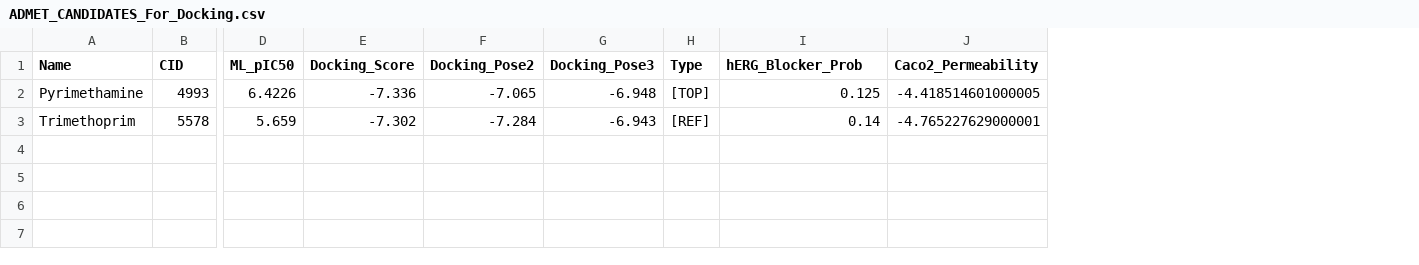
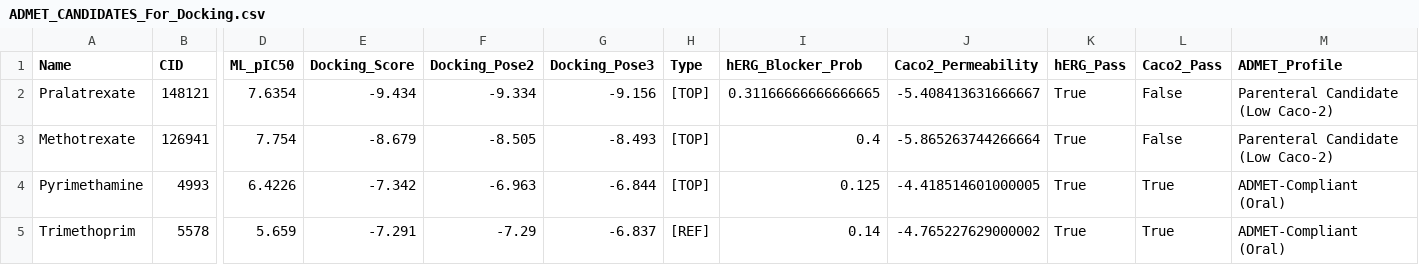
Before and after one commit to aavzpy2023/analysispaperKarimova2025, a CSV file: results/ADMET_CANDIDATES_For_Docking.csv, drawn as a sheet; only a part is shown, gaps mark what is left out; addresses are those after the commit; rows hold the shown columns only; the diff names each change by its address in the sheet, - before the commit and + after, or states it on an @@ line.

```diff
--- a/results/ADMET_CANDIDATES_For_Docking.csv
+++ b/results/ADMET_CANDIDATES_For_Docking.csv
+column K (hERG_Pass), rows 4-5: True | True
+column L (Caco2_Pass), rows 4-5: True | True
+column M (ADMET_Profile), rows 4-5: ADMET-Compliant (Oral) | ADMET-Compliant (Oral)
+row 2: Pralatrexate | 148121 | 7.6354 | -9.434 | -9.334 | -9.156 | [TOP] | 0.31166666666666665 | -5.408413631666667 | True | False | Parenteral Candidate (Low Caco-2)
+row 3: Methotrexate | 126941 | 7.754 | -8.679 | -8.505 | -8.493 | [TOP] | 0.4 | -5.865263744266664 | True | False | Parenteral Candidate (Low Caco-2)
-E4 (Docking_Score): -7.336
+E4 (Docking_Score): -7.342
-F4 (Docking_Pose2): -7.065
+F4 (Docking_Pose2): -6.963
-G4 (Docking_Pose3): -6.948
+G4 (Docking_Pose3): -6.844
-E5 (Docking_Score): -7.302
+E5 (Docking_Score): -7.291
-F5 (Docking_Pose2): -7.284
+F5 (Docking_Pose2): -7.29
-G5 (Docking_Pose3): -6.943
+G5 (Docking_Pose3): -6.837
-J5 (Caco2_Permeability): -4.765227629000001
+J5 (Caco2_Permeability): -4.765227629000002
```
Also changed, not shown: results/nested_cv_checkpoint.csv, results/nested_cv_final_results.csv, 11 other files.
